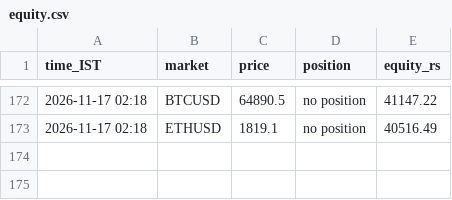
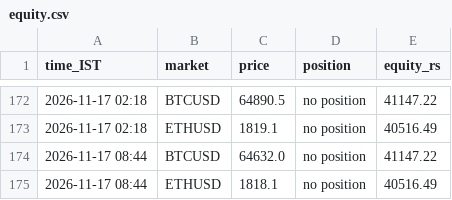
Before and after one commit to JPonline-cmd/paper-trading-bot, a CSV file: vwap_bot/equity.csv, drawn as a sheet; only a part is shown, gaps mark what is left out.

```diff
--- a/vwap_bot/equity.csv
+++ b/vwap_bot/equity.csv
@@ -173 +173,3 @@ time_IST,market,price,position,equity_rs
 2026-11-17 02:18,ETHUSD,1819.1,no position,40516.49
+2026-11-17 08:44,BTCUSD,64632.0,no position,41147.22
+2026-11-17 08:44,ETHUSD,1818.1,no position,40516.49
```
Also changed, not shown: 3 other files.
